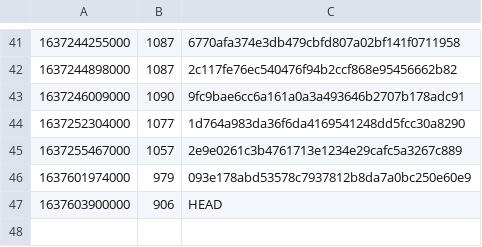
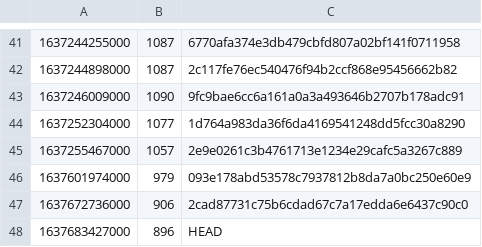
Before and after one commit to guardian/support-frontend, a CSV file: support-frontend/ts-error-history.csv, drawn as a sheet; only a part is shown, gaps mark what is left out.

Commit message:
fix order summary errors

```diff
--- a/support-frontend/ts-error-history.csv
+++ b/support-frontend/ts-error-history.csv
@@ -46,2 +46,3 @@
 1637601974000,979,093e178abd53578c7937812b8da7a0bc250e60e9
-1637603900000,906,HEAD
+1637672736000,906,2cad87731c75b6cdad67c7a17edda6e6437c90c0
+1637683427000,896,HEAD
```
Also changed, not shown: 5 other files.
